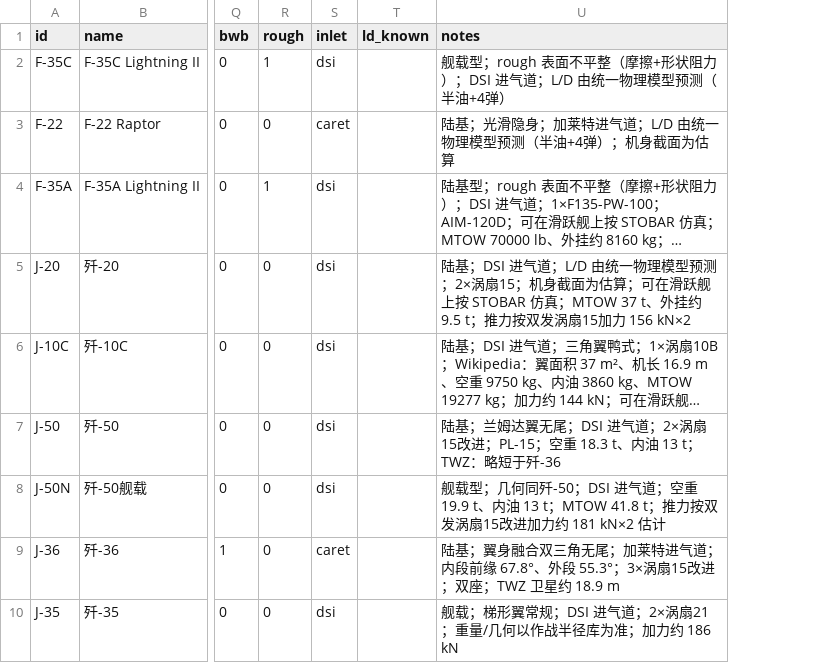
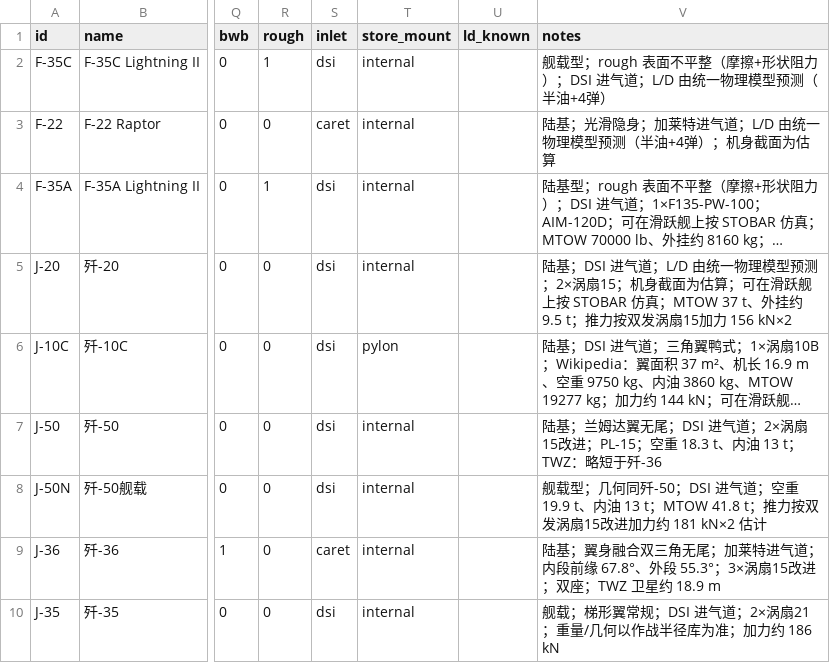
Before and after one commit to xtxsinan-lgtm/military_simulators, a CSV file: data/aircraft_database.csv, drawn as a sheet; only a part is shown, gaps mark what is left out; long unchanged cells end in …; the diff names each change by its address in the sheet, - before the commit and + after, or states it on an @@ line.

```diff
--- a/data/aircraft_database.csv
+++ b/data/aircraft_database.csv
+column T (store_mount), rows 2-10: internal | internal | internal | internal | pylon | internal | internal | internal | internal
```
Also changed, not shown: 33 other files.
